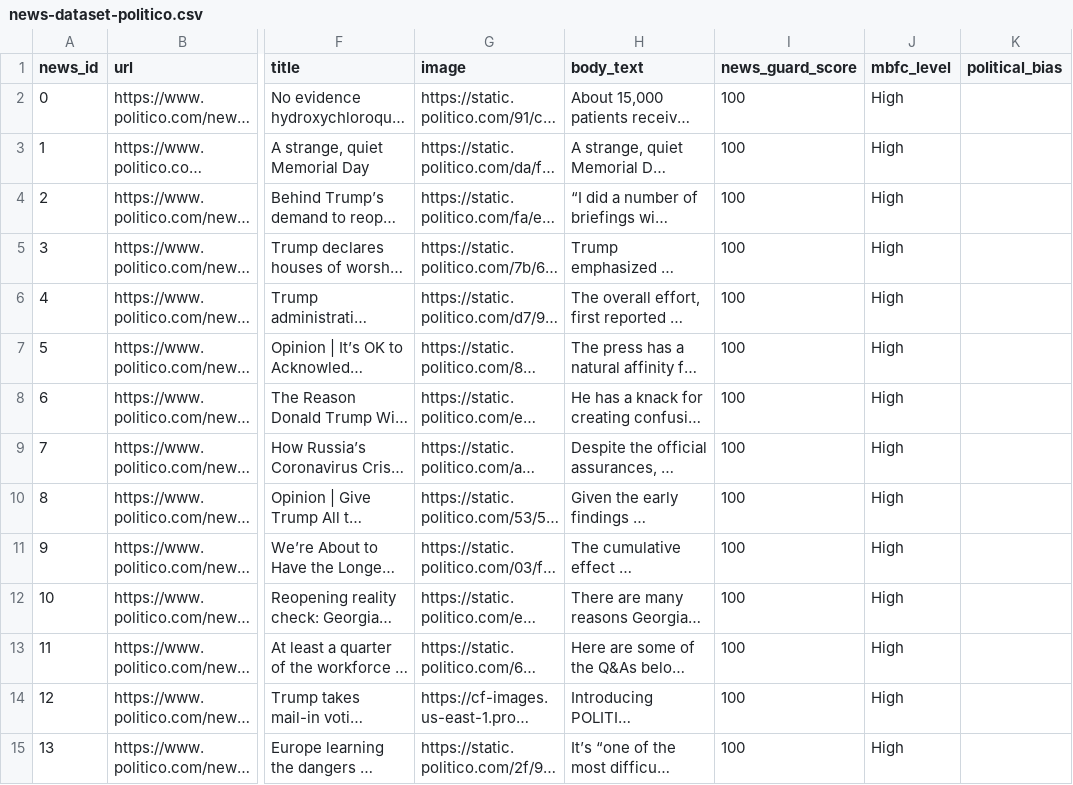
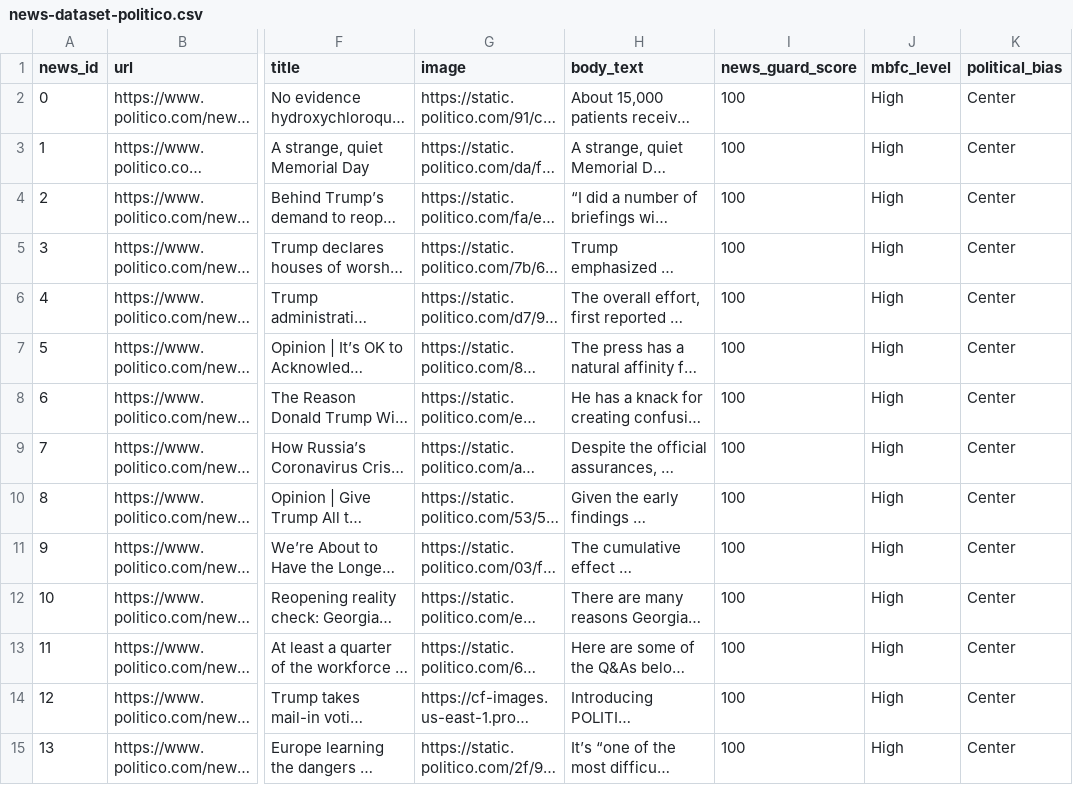
Before and after one commit to apurvamulay/ReCOVery, a CSV file: dataset/reliable/news-dataset-politico.csv, drawn as a sheet; only a part is shown, gaps mark what is left out; long unchanged cells end in …; the diff covers the shown part only; the diff names each change by its address in the sheet, - before the commit and + after, or states it on an @@ line.

Commit message:
correct author and political_bias infor

```diff
--- a/dataset/reliable/news-dataset-politico.csv
+++ b/dataset/reliable/news-dataset-politico.csv
-K2:K15 (political_bias): (empty)
+K2:K15 (political_bias): Center
```
Also changed, not shown: 52 edited cells elsewhere in this file, 2 other files.
